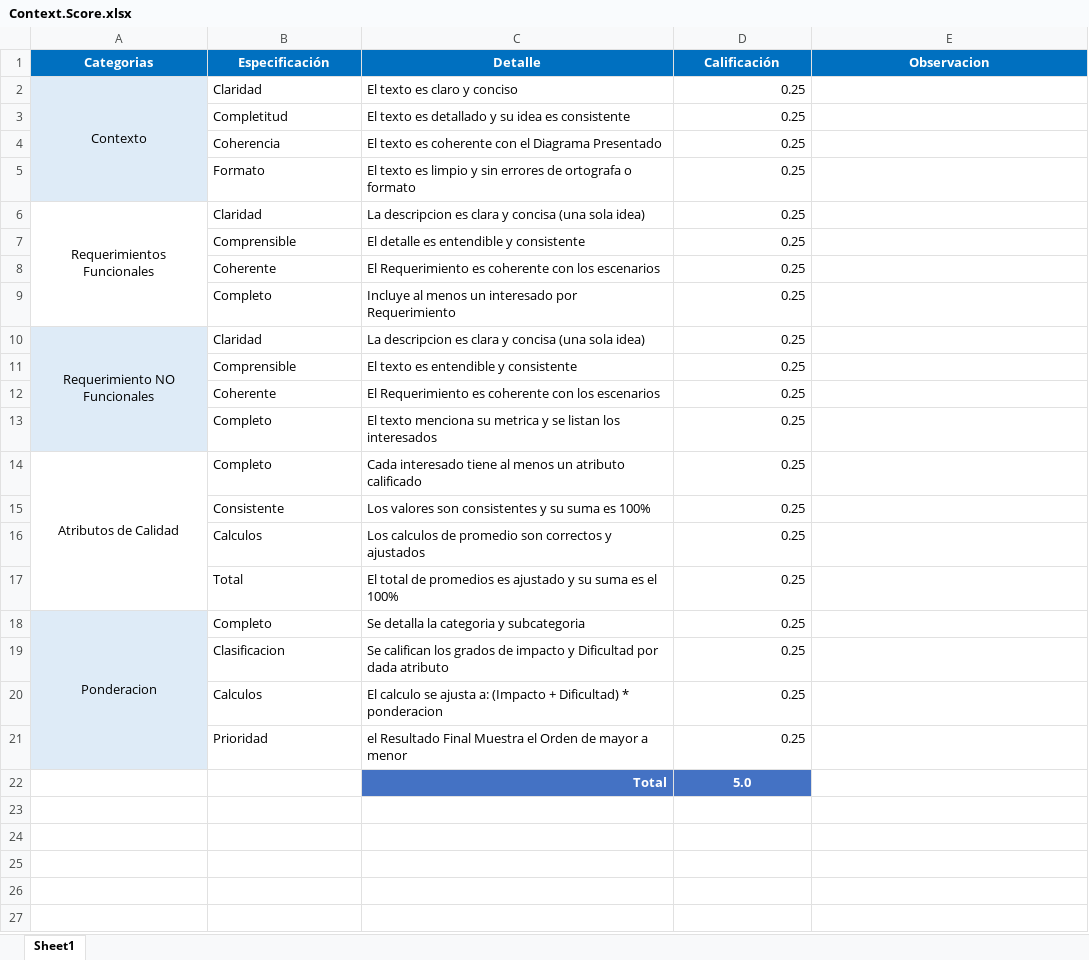
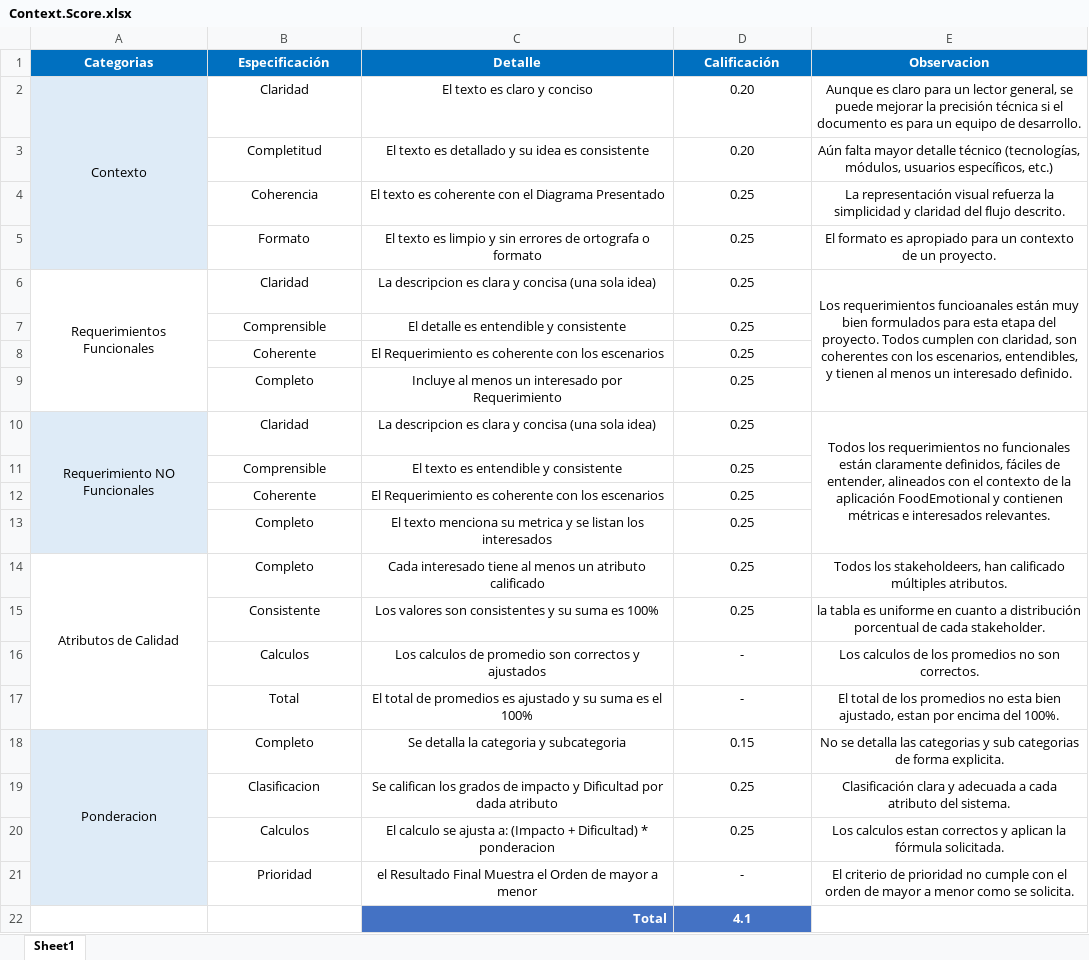
Before and after one commit to Jucer74/SoftwareArchitecture, an Excel workbook: Project/Context/Context.Score.xlsx, sheet Sheet1, drawn as a sheet; values as stored, in another font and other column widths than the file's, no borders; the diff names each change by its address in the sheet, - before the commit and + after, or states it on an @@ line.

Commit message:
Update Context.Score.xlsx

```diff
--- a/Project/Context/Context.Score.xlsx (sheet Sheet1)
+++ b/Project/Context/Context.Score.xlsx (sheet Sheet1)
-B2:C21 alignment: left
+B2:C21 alignment: center
-D2:D3 (Calificación): 0.25
+D2:D3 (Calificación): 0.20
-D2:D21 alignment: right
+D2:D21 alignment: center
-E2 (Observacion): (empty)
+E2 (Observacion): Aunque es claro para un lector general, se puede mejorar la precisión técnica si el documento es para un equipo de desarrollo.
-E3 (Observacion): (empty)
+E3 (Observacion): Aún falta mayor detalle técnico (tecnologías, módulos, usuarios específicos, etc.)
-E4 (Observacion): (empty)
+E4 (Observacion): La representación visual refuerza la simplicidad y claridad del flujo descrito.
-E5 (Observacion): (empty)
+E5 (Observacion): El formato es apropiado para un contexto de un proyecto.
-E6 (Observacion): (empty)
+E6 (Observacion): Los requerimientos funcioanales están muy bien formulados para esta etapa del proyecto. Todos cumplen con claridad, son coherentes con los escenarios, entendibles, y tienen al menos un interesado definido.
+E6:E9 merged
-E10 (Observacion): (empty)
+E10 (Observacion): Todos los requerimientos no funcionales están claramente definidos, fáciles de entender, alineados con el contexto de la aplicación FoodEmotional y contienen métricas e interesados relevantes.
+E10:E13 merged
-E14 (Observacion): (empty)
+E14 (Observacion): Todos los stakeholdeers, han calificado múltiples atributos.
-E15 (Observacion): (empty)
+E15 (Observacion): la tabla es uniforme en cuanto a distribución porcentual de cada stakeholder.
-D16:D17 (Calificación): 0.25
+D16:D17 (Calificación): -
-E16 (Observacion): (empty)
+E16 (Observacion): Los calculos de los promedios no son correctos.
-E17 (Observacion): (empty)
+E17 (Observacion): El total de los promedios no esta bien ajustado, estan por encima del 100%.
-D18 (Calificación): 0.25
+D18 (Calificación): 0.15
-E18 (Observacion): (empty)
+E18 (Observacion): No se detalla las categorias y sub categorias de forma explicita.
-E19 (Observacion): (empty)
+E19 (Observacion): Clasificación clara y adecuada a cada atributo del sistema.
-E20 (Observacion): (empty)
+E20 (Observacion): Los calculos estan correctos y aplican la fórmula solicitada.
-D21 (Calificación): 0.25
+D21 (Calificación): -
-E21 (Observacion): (empty)
+E21 (Observacion): El criterio de prioridad no cumple con el orden de mayor a menor como se solicita.
-D22 (Calificación): 5.0
+D22 (Calificación): 4.1
```
